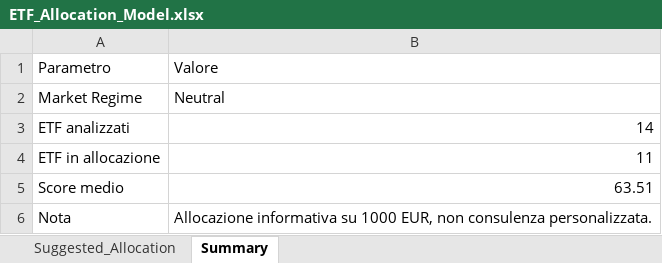
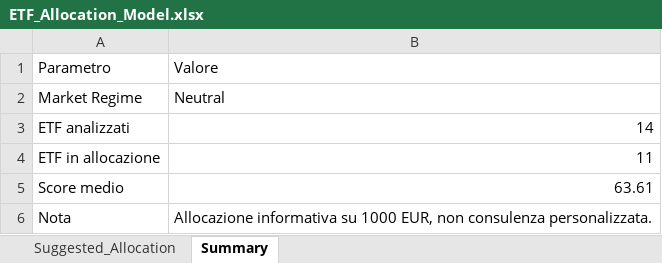
Before and after one commit to mirkomazzacuva/etf-intelligence-agent, an Excel workbook: ETF_Allocation_Model.xlsx, sheet Summary, drawn as a sheet; values as stored, in another font and other column widths than the file's, no borders; the diff names each change by its address in the sheet, - before the commit and + after, or states it on an @@ line.

```diff
--- a/ETF_Allocation_Model.xlsx (sheet Summary)
+++ b/ETF_Allocation_Model.xlsx (sheet Summary)
-B5: 63.51
+B5: 63.61
```
Also changed, not shown: sheet Suggested_Allocation, AlphaForge_Action_Plan.xlsx, AlphaForge_Insights.xlsx, 34 other files.
